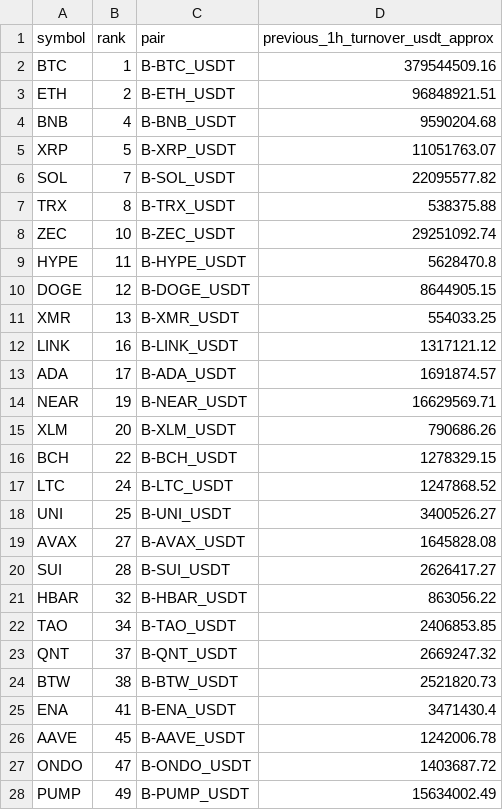
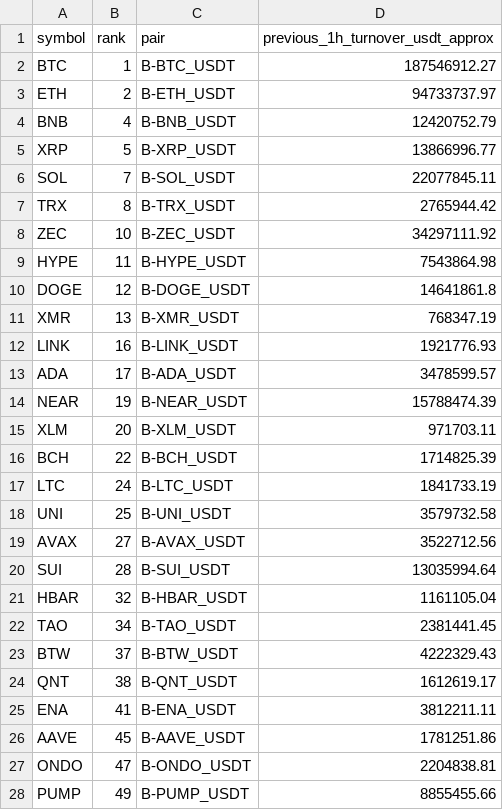
Before and after one commit to jharajesh1210/crypto-early-scanner, a CSV file: TOP100_AMD_POC_1H_PAPER_universe.csv, drawn as a sheet; only a part is shown; the diff covers the shown part only.

```diff
--- a/TOP100_AMD_POC_1H_PAPER_universe.csv
+++ b/TOP100_AMD_POC_1H_PAPER_universe.csv
@@ -1,28 +1,28 @@
 symbol,rank,pair,previous_1h_turnover_usdt_approx
-BTC,1,B-BTC_USDT,379544509.16
-ETH,2,B-ETH_USDT,96848921.51
-BNB,4,B-BNB_USDT,9590204.68
-XRP,5,B-XRP_USDT,11051763.07
-SOL,7,B-SOL_USDT,22095577.82
-TRX,8,B-TRX_USDT,538375.88
-ZEC,10,B-ZEC_USDT,29251092.74
-HYPE,11,B-HYPE_USDT,5628470.8
-DOGE,12,B-DOGE_USDT,8644905.15
-XMR,13,B-XMR_USDT,554033.25
-LINK,16,B-LINK_USDT,1317121.12
-ADA,17,B-ADA_USDT,1691874.57
-NEAR,19,B-NEAR_USDT,16629569.71
-XLM,20,B-XLM_USDT,790686.26
-BCH,22,B-BCH_USDT,1278329.15
-LTC,24,B-LTC_USDT,1247868.52
-UNI,25,B-UNI_USDT,3400526.27
-AVAX,27,B-AVAX_USDT,1645828.08
-SUI,28,B-SUI_USDT,2626417.27
-HBAR,32,B-HBAR_USDT,863056.22
-TAO,34,B-TAO_USDT,2406853.85
-QNT,37,B-QNT_USDT,2669247.32
-BTW,38,B-BTW_USDT,2521820.73
-ENA,41,B-ENA_USDT,3471430.4
-AAVE,45,B-AAVE_USDT,1242006.78
-ONDO,47,B-ONDO_USDT,1403687.72
-PUMP,49,B-PUMP_USDT,15634002.49
+BTC,1,B-BTC_USDT,187546912.27
+ETH,2,B-ETH_USDT,94733737.97
+BNB,4,B-BNB_USDT,12420752.79
+XRP,5,B-XRP_USDT,13866996.77
+SOL,7,B-SOL_USDT,22077845.11
+TRX,8,B-TRX_USDT,2765944.42
+ZEC,10,B-ZEC_USDT,34297111.92
+HYPE,11,B-HYPE_USDT,7543864.98
+DOGE,12,B-DOGE_USDT,14641861.8
+XMR,13,B-XMR_USDT,768347.19
+LINK,16,B-LINK_USDT,1921776.93
+ADA,17,B-ADA_USDT,3478599.57
+NEAR,19,B-NEAR_USDT,15788474.39
+XLM,20,B-XLM_USDT,971703.11
+BCH,22,B-BCH_USDT,1714825.39
+LTC,24,B-LTC_USDT,1841733.19
+UNI,25,B-UNI_USDT,3579732.58
+AVAX,27,B-AVAX_USDT,3522712.56
+SUI,28,B-SUI_USDT,13035994.64
+HBAR,32,B-HBAR_USDT,1161105.04
+TAO,34,B-TAO_USDT,2381441.45
+BTW,37,B-BTW_USDT,4222329.43
+QNT,38,B-QNT_USDT,1612619.17
+ENA,41,B-ENA_USDT,3812211.11
+AAVE,45,B-AAVE_USDT,1781251.86
+ONDO,47,B-ONDO_USDT,2204838.81
+PUMP,49,B-PUMP_USDT,8855455.66
```
Also changed, not shown: 6 added rows, 1 removed row and 15 edited cells elsewhere in this file, 1 other file.
